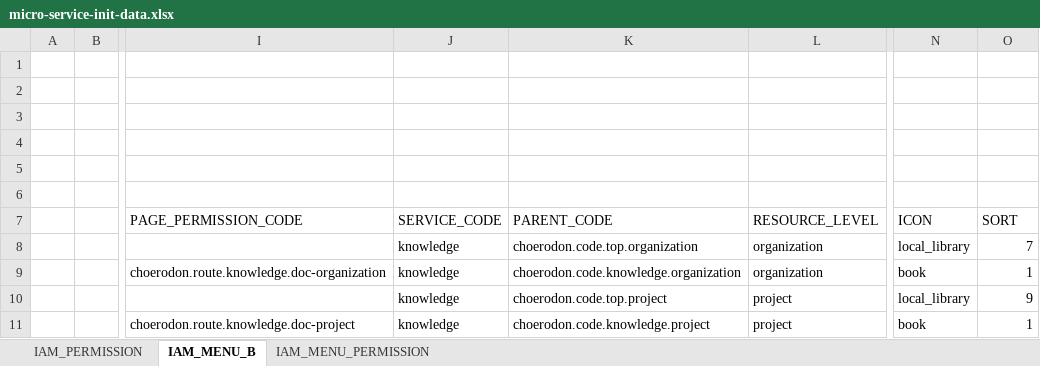
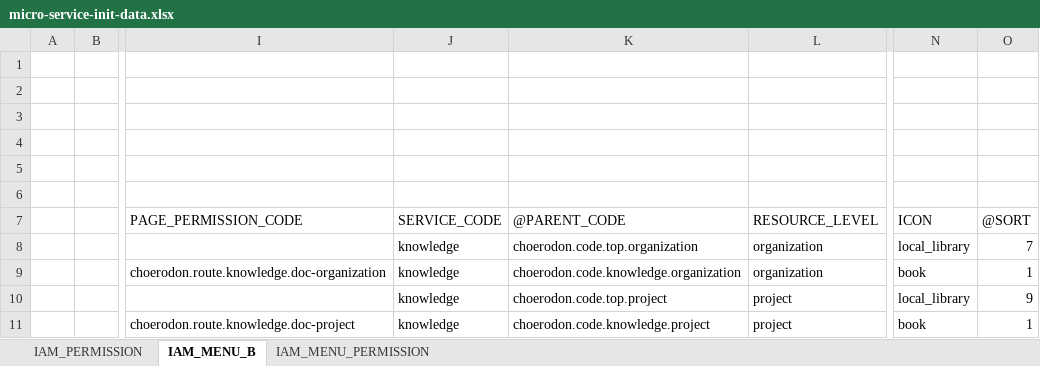
Before and after one commit to open-hand/knowledgebase-service, an Excel workbook: src/main/resources/script/front/micro-service-init-data.xlsx, sheet IAM_MENU_B, drawn as a sheet; only a part is shown, gaps mark what is left out; values as stored, in another font and other column widths than the file's, no borders; the diff names each change by its address in the sheet, - before the commit and + after, or states it on an @@ line.

Commit message:
[FIX] 调整excel

```diff
--- a/src/main/resources/script/front/micro-service-init-data.xlsx (sheet IAM_MENU_B)
+++ b/src/main/resources/script/front/micro-service-init-data.xlsx (sheet IAM_MENU_B)
-K7: PARENT_CODE
+K7: @PARENT_CODE
-O7: SORT
+O7: @SORT
```
